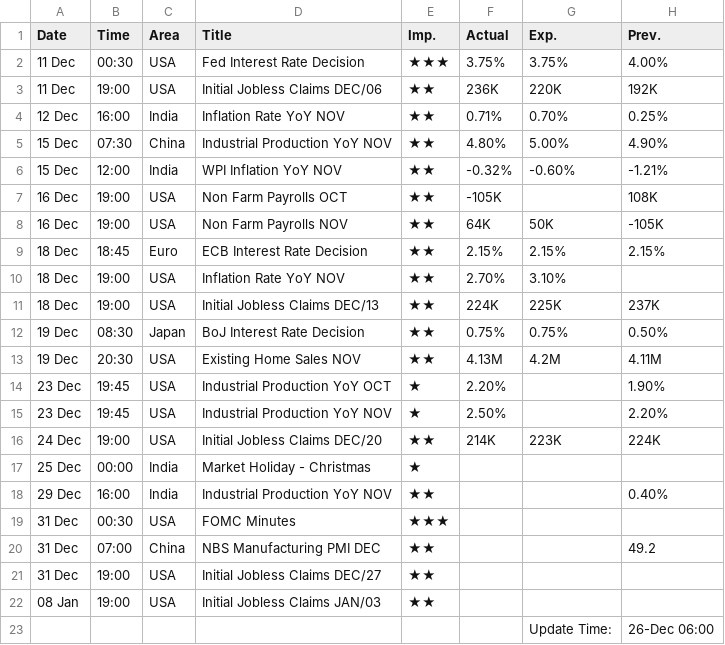
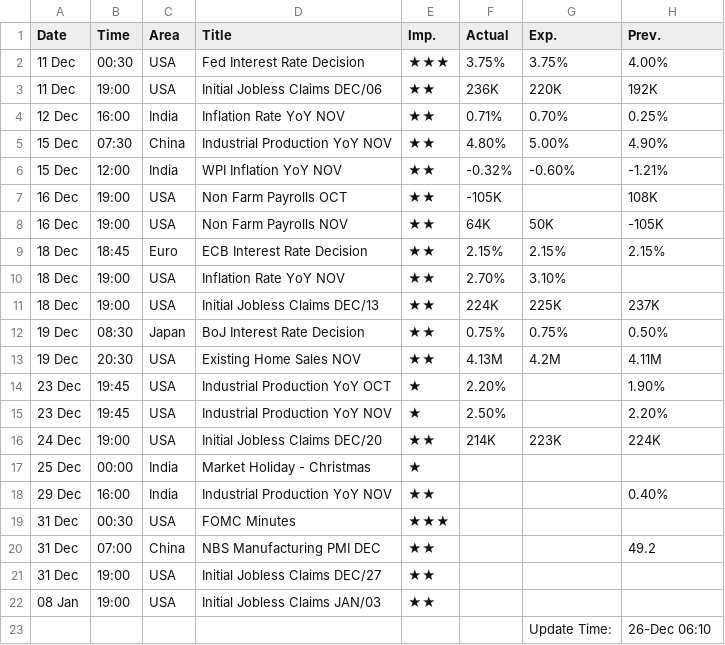
Before and after one commit to saikat-pundit/Index-NAVs, a CSV file: Data/Economic.csv, drawn as a sheet.

```diff
--- a/Data/Economic.csv
+++ b/Data/Economic.csv
@@ -22,2 +22,2 @@ Date,Time,Area,Title,Imp.,Actual,Exp.,Prev.
 08 Jan,19:00,USA,Initial Jobless Claims JAN/03,★★,,,
-,,,,,,Update Time:,26-Dec 06:00
+,,,,,,Update Time:,26-Dec 06:10
```
Also changed, not shown: Data/Cash.csv, Data/GLOBAL_COMMODITIES.csv, 5 other files.
